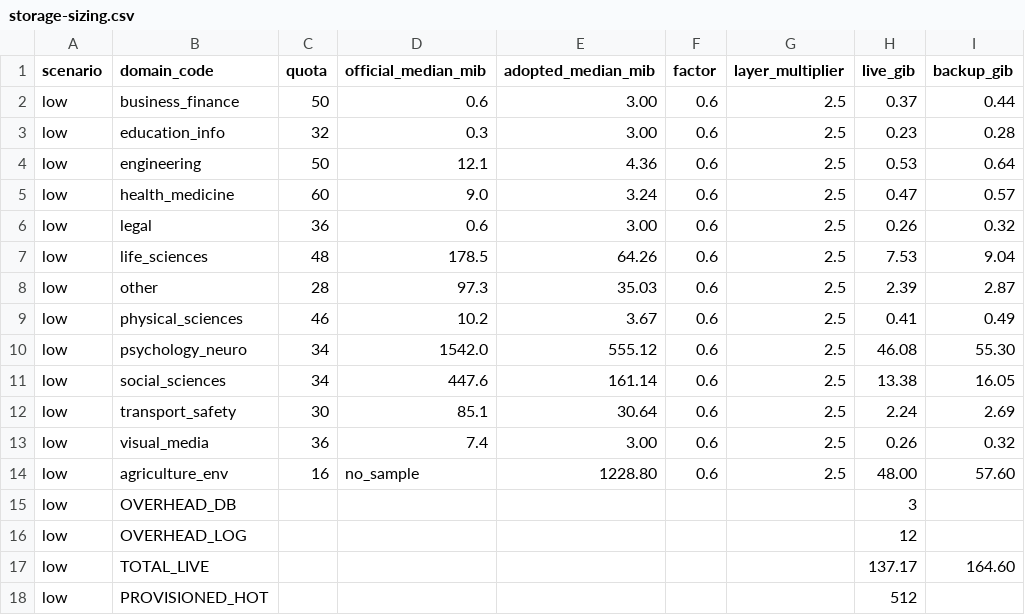
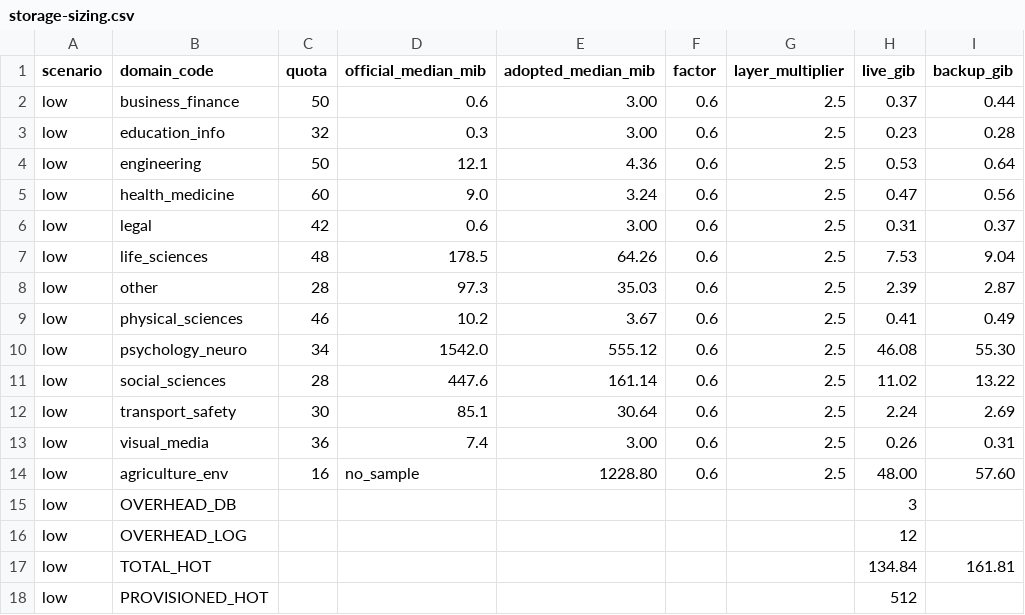
Before and after one commit to Luckydajiupro/ale-500-design, a CSV file: work/platform-p1/data/storage-sizing.csv, drawn as a sheet; only a part is shown; the diff covers the shown part only.

Commit message:
plan(platform-p1): 配额对齐 legal 42 / social 28 并重算容量

```diff
--- a/work/platform-p1/data/storage-sizing.csv
+++ b/work/platform-p1/data/storage-sizing.csv
@@ -4,4 +4,4 @@ low,education_info,32,0.3,3.00,0.6,2.5,0.23,0.28
 low,engineering,50,12.1,4.36,0.6,2.5,0.53,0.64
-low,health_medicine,60,9.0,3.24,0.6,2.5,0.47,0.57
-low,legal,36,0.6,3.00,0.6,2.5,0.26,0.32
+low,health_medicine,60,9.0,3.24,0.6,2.5,0.47,0.56
+low,legal,42,0.6,3.00,0.6,2.5,0.31,0.37
 low,life_sciences,48,178.5,64.26,0.6,2.5,7.53,9.04
@@ -10,5 +10,5 @@ low,physical_sciences,46,10.2,3.67,0.6,2.5,0.41,0.49
 low,psychology_neuro,34,1542.0,555.12,0.6,2.5,46.08,55.30
-low,social_sciences,34,447.6,161.14,0.6,2.5,13.38,16.05
+low,social_sciences,28,447.6,161.14,0.6,2.5,11.02,13.22
 low,transport_safety,30,85.1,30.64,0.6,2.5,2.24,2.69
-low,visual_media,36,7.4,3.00,0.6,2.5,0.26,0.32
+low,visual_media,36,7.4,3.00,0.6,2.5,0.26,0.31
 low,agriculture_env,16,no_sample,1228.80,0.6,2.5,48.00,57.60
@@ -16,3 +16,3 @@ low,OVERHEAD_DB,,,,,,3,
 low,OVERHEAD_LOG,,,,,,12,
-low,TOTAL_LIVE,,,,,,137.17,164.60
+low,TOTAL_HOT,,,,,,134.84,161.81
 low,PROVISIONED_HOT,,,,,,512,
```
Also changed, not shown: 24 edited cells elsewhere in this file, 4 other files.
